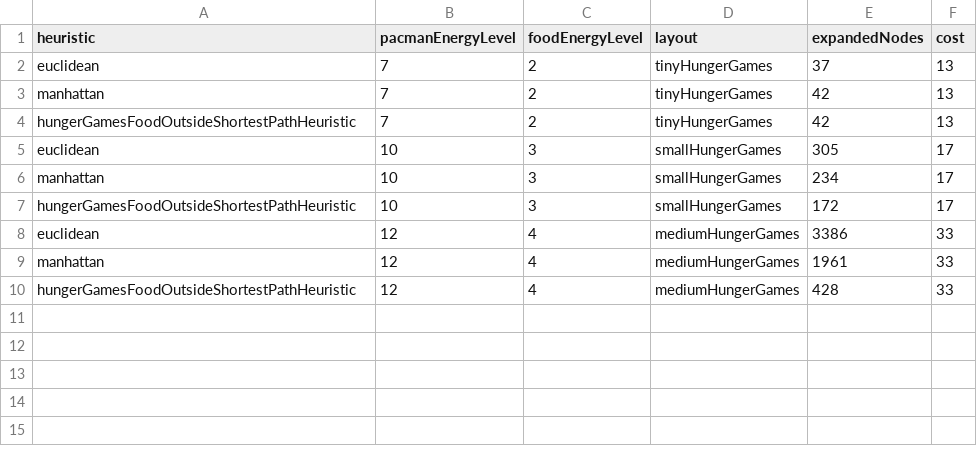
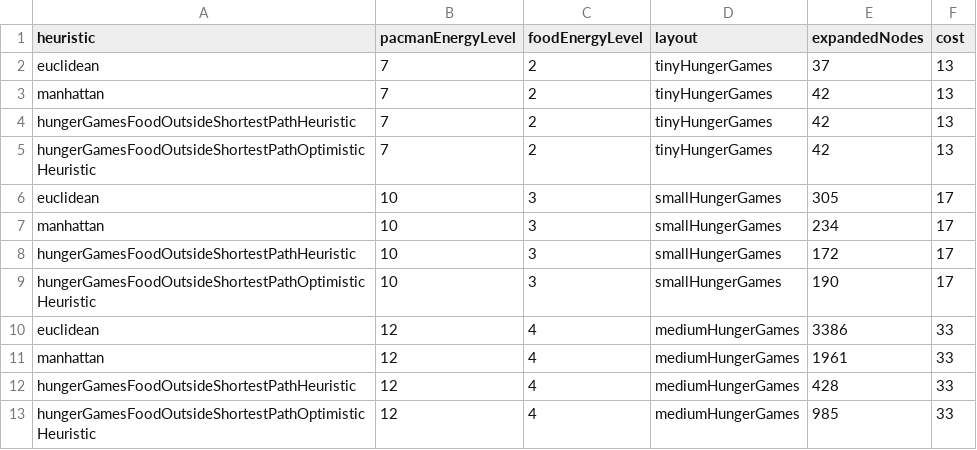
Before and after one commit to bori00/AI_PacmanProject_HungerGames, a CSV file: results.csv, drawn as a sheet; the diff names each change by its address in the sheet, - before the commit and + after, or states it on an @@ line.

Commit message:
Added more optimistic version of the same heuristic

```diff
--- a/results.csv
+++ b/results.csv
+row 5: hungerGamesFoodOutsideShortestPathOptimisticHeuristic | 7 | 2 | tinyHungerGames | 42 | 13
+row 9: hungerGamesFoodOutsideShortestPathOptimisticHeuristic | 10 | 3 | smallHungerGames | 190 | 17
+row 13: hungerGamesFoodOutsideShortestPathOptimisticHeuristic | 12 | 4 | mediumHungerGames | 985 | 33
```
Also changed, not shown: 2 other files.
